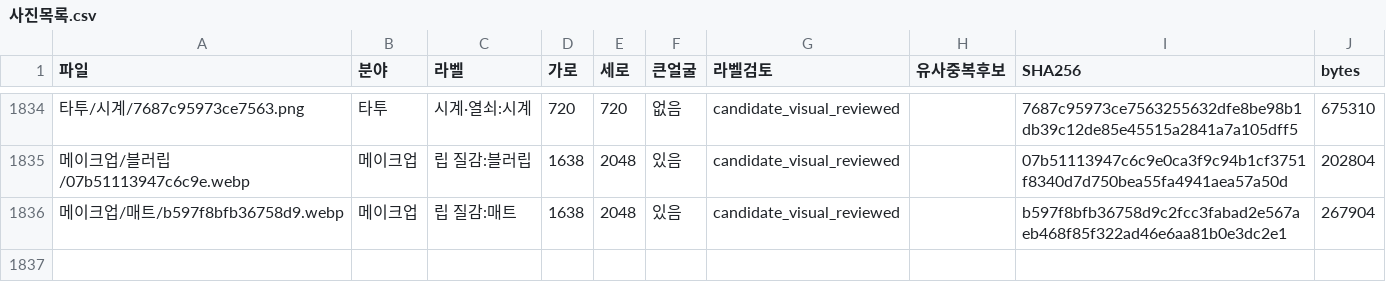
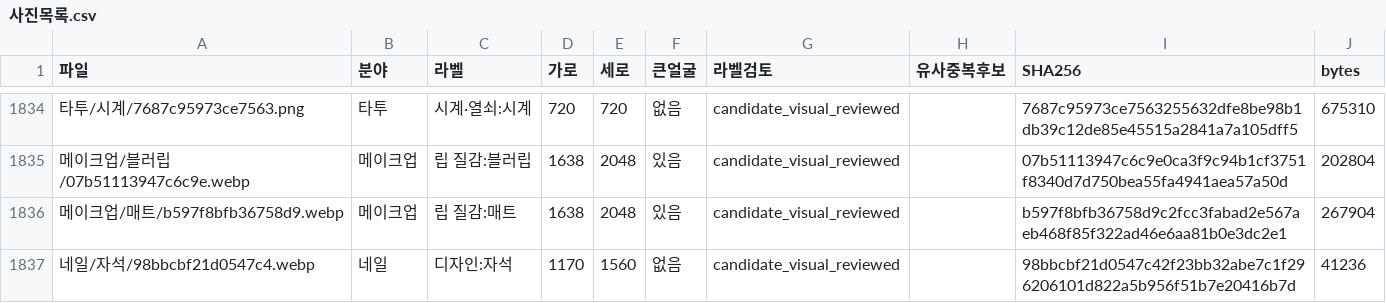
Before and after one commit to rudals906377/AI, a CSV file: collections/beauty-2026-10-20/사진목록.csv, drawn as a sheet; only a part is shown, gaps mark what is left out.

Commit message:
Add 1 reviewed shortage-label photos

```diff
--- a/collections/beauty-2026-10-20/사진목록.csv
+++ b/collections/beauty-2026-10-20/사진목록.csv
@@ -1836 +1836,2 @@
 메이크업/매트/b597f8bfb36758d9.webp,메이크업,립 질감:매트,1638,2048,있음,candidate_visual_reviewed,,b597f8bfb36758d9c2fcc3fabad2e567aeb468f85f322ad46e6aa81b0e3dc2e1,267904
+네일/자석/98bbcbf21d0547c4.webp,네일,디자인:자석,1170,1560,없음,candidate_visual_reviewed,,98bbcbf21d0547c42f23bb32abe7c1f296206101d822a5b956f51b7e20416b7d,41236
```
Also changed, not shown: 4 other files.
